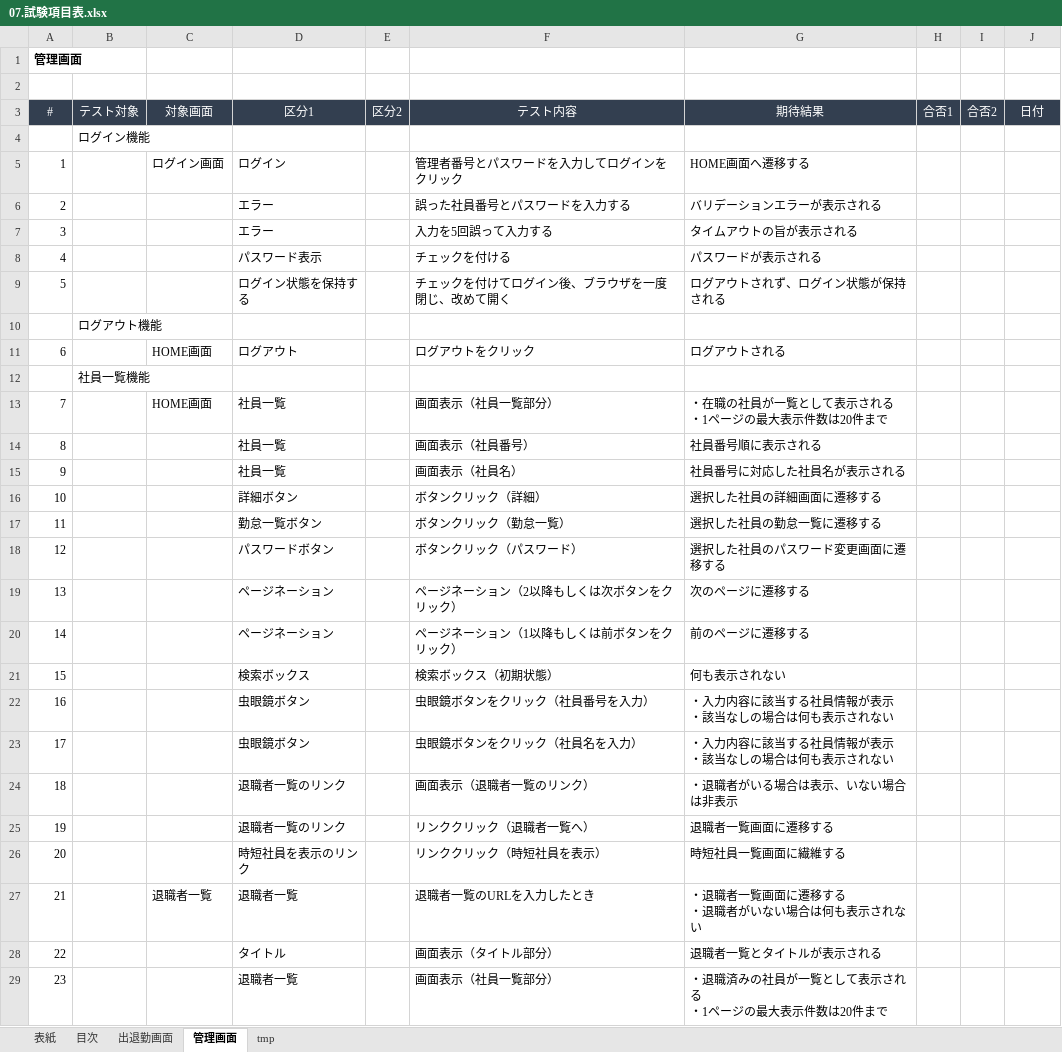
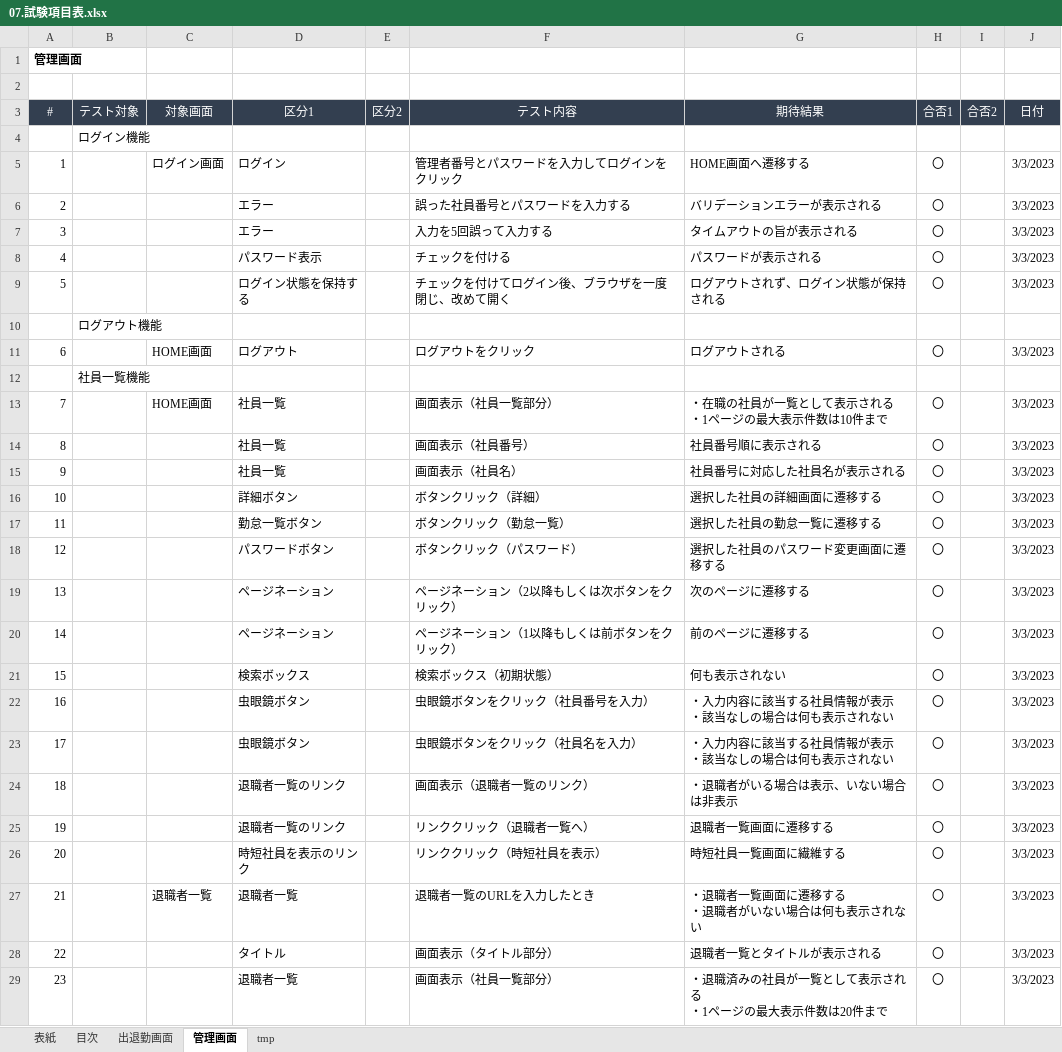
Before and after one commit to yokoyamaryu1218/AttendanceManagement, an Excel workbook: old_doc/07.試験項目表.xlsx, sheet 管理画面, drawn as a sheet; only a part is shown; values as stored, in another font and other column widths than the file's, no borders; ↵ is a line break in a cell; the diff covers the shown part only; the diff names each change by its address in the sheet, - before the commit and + after, or states it on an @@ line.

```diff
--- a/old_doc/07.試験項目表.xlsx (sheet 管理画面)
+++ b/old_doc/07.試験項目表.xlsx (sheet 管理画面)
-H5:H9 (合否1): (empty)
+H5:H9 (合否1): 〇
-J5:J9 (日付): (empty)
+J5:J9 (日付): 3/3/2023
-H11 (合否1): (empty)
+H11 (合否1): 〇
-J11 (日付): (empty)
+J11 (日付): 3/3/2023
-G13 (期待結果): ・在職の社員が一覧として表示される ↵ ・1ページの最大表示件数は20件まで
+G13 (期待結果): ・在職の社員が一覧として表示される ↵ ・1ページの最大表示件数は10件まで
-H13:H29 (合否1): (empty)
+H13:H29 (合否1): 〇
-J13:J29 (日付): (empty)
+J13:J29 (日付): 3/3/2023
```
Also changed, not shown: 400 edited cells elsewhere in this sheet, sheet 出退勤画面, sheet 目次, old_doc/08.ログイン用アカウント情報.xlsx, 6 other files.
